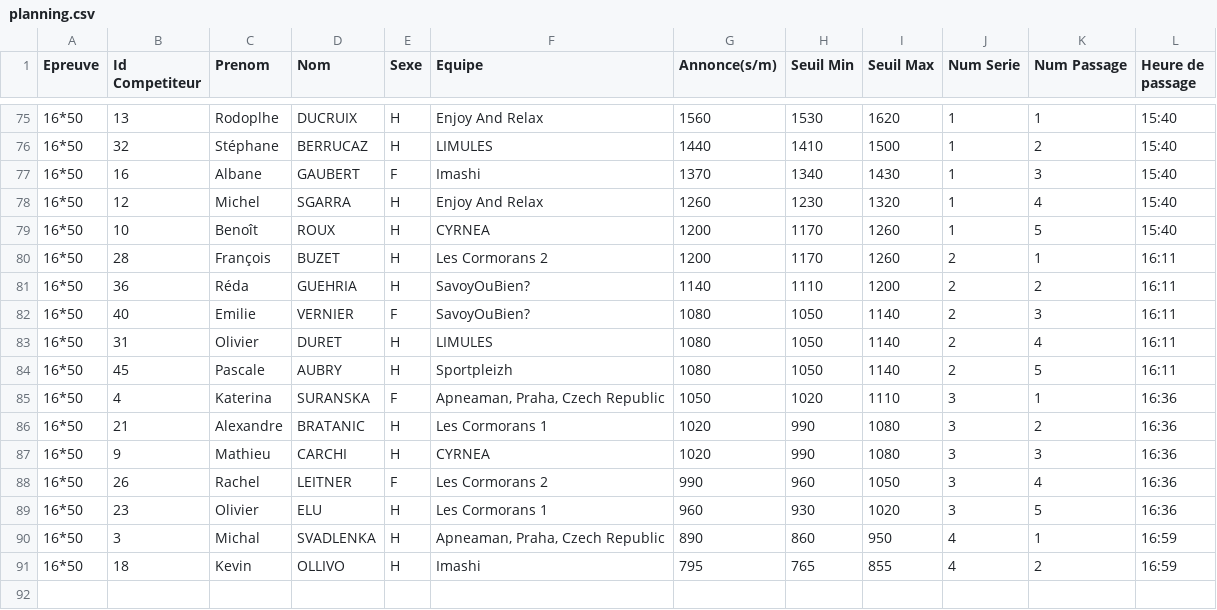
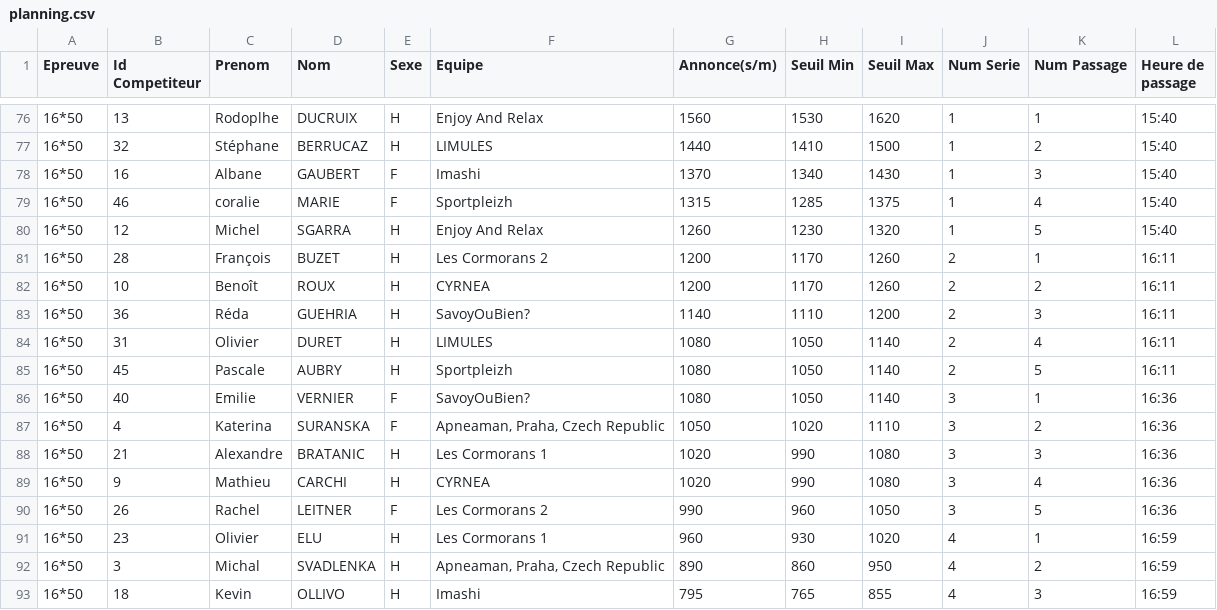
Before and after one commit to neokama/OpenApneeLyon, a CSV file: ressources/Planning/planning.csv, drawn as a sheet; only a part is shown, gaps mark what is left out; removed rows and columns are numbered as before the commit, all else as after; the diff covers the shown part only; the diff names each change by its address in the sheet, - before the commit and + after, or states it on an @@ line.

```diff
--- a/ressources/Planning/planning.csv
+++ b/ressources/Planning/planning.csv
+row 79: 16*50 | 46 | coralie | MARIE | F | Sportpleizh | 1315 | 1285 | 1375 | 1 | 4 | 15:40
-K80 (Num Passage): 4
+K80 (Num Passage): 5
-row 79: 16*50 | 10 | Benoît | ROUX | H | CYRNEA | 1200 | 1170 | 1260 | 1 | 5 | 15:40
+row 82: 16*50 | 10 | Benoît | ROUX | H | CYRNEA | 1200 | 1170 | 1260 | 2 | 2 | 16:11
-K83 (Num Passage): 2
+K83 (Num Passage): 3
-row 82: 16*50 | 40 | Emilie | VERNIER | F | SavoyOuBien? | 1080 | 1050 | 1140 | 2 | 3 | 16:11
+row 86: 16*50 | 40 | Emilie | VERNIER | F | SavoyOuBien? | 1080 | 1050 | 1140 | 3 | 1 | 16:36
-K87 (Num Passage): 1
+K87 (Num Passage): 2
-K88 (Num Passage): 2
+K88 (Num Passage): 3
-K89 (Num Passage): 3
+K89 (Num Passage): 4
-K90 (Num Passage): 4
+K90 (Num Passage): 5
-J91 (Num Serie): 3
+J91 (Num Serie): 4
-K91 (Num Passage): 5
+K91 (Num Passage): 1
-L91 (Heure de passage): 16:36
+L91 (Heure de passage): 16:59
-K92 (Num Passage): 1
+K92 (Num Passage): 2
-K93 (Num Passage): 2
+K93 (Num Passage): 3
```
Also changed, not shown: 3 added rows, 2 removed rows and 23 edited cells elsewhere in this file, ressources/import.csv, ressources/pourquoipas.csv, 3 other files.
